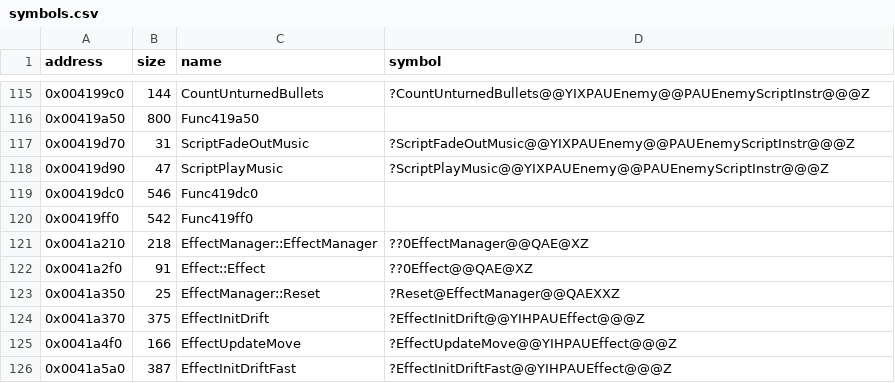
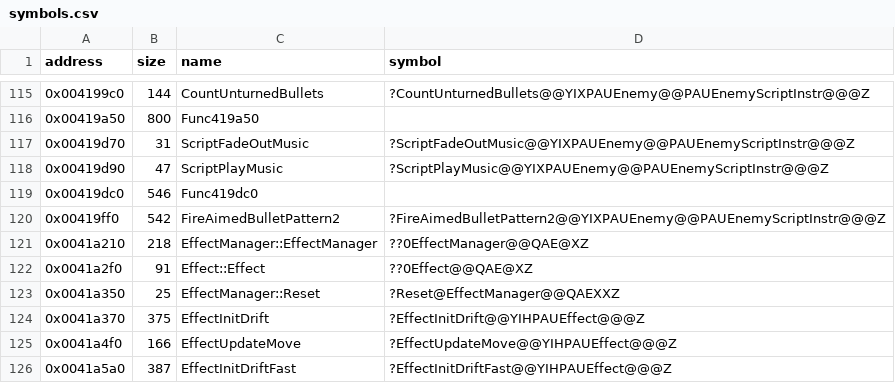
Before and after one commit to Cirno-Labs/th07, a CSV file: config/symbols.csv, drawn as a sheet; only a part is shown, gaps mark what is left out.

Commit message:
Decompile FireAimedBulletPattern2 (0x419ff0)

```diff
--- a/config/symbols.csv
+++ b/config/symbols.csv
@@ -119,3 +119,3 @@ address,size,name,symbol
 0x00419dc0,546,Func419dc0,
-0x00419ff0,542,Func419ff0,
+0x00419ff0,542,FireAimedBulletPattern2,?FireAimedBulletPattern2@@YIXPAUEnemy@@PAUEnemyScriptInstr@@@Z
 0x0041a210,218,EffectManager::EffectManager,??0EffectManager@@QAE@XZ
```
Also changed, not shown: 3 other files.
